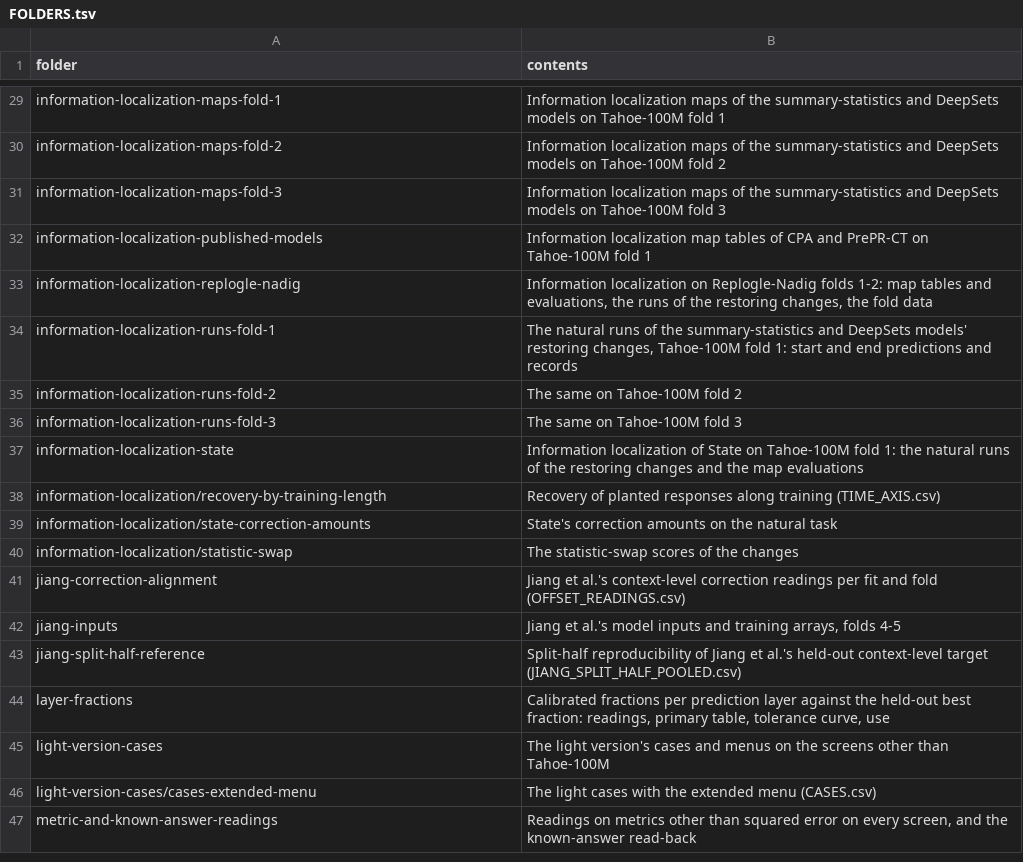
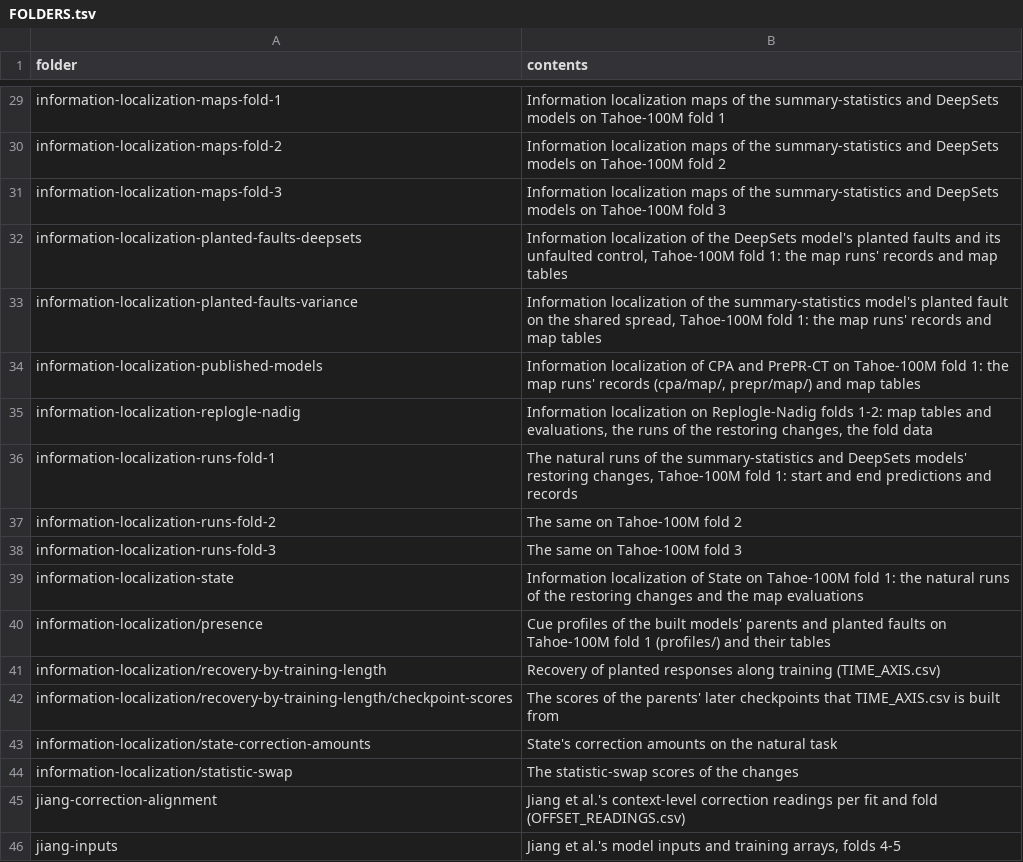
Before and after one commit to yuyangzhang-young/scSAILOR, a TSV file: reproduce/data/FOLDERS.tsv, drawn as a sheet; only a part is shown, gaps mark what is left out; the shorter side is filled out with more unchanged rows.

Commit message:
Add information localization's Tahoe-100M runs and tables
reproduce/information_localization holds the settings and entries of the
paper's information-localization runs of the built models on Tahoe-100M:
the parents' schedule, seeds and panels, one map, feasibility or
separate-trajectory run from a row, the planted-fault parents, cue profiles
and the scores of later checkpoints. tables.py rebuilds, from the saved run
records, the map tables of the six models, the training-longer table and the
cue-profile tables, and compares them with the saved ones.

The data layout gains the folders these tables read, and the term table of
scsailor.localization the paper's names for the map, its stages, the cue
profile and the designated cut.

Prepared with the assistance of Claude Opus 5.5 (Anthropic).

```diff
--- a/reproduce/data/FOLDERS.tsv
+++ b/reproduce/data/FOLDERS.tsv
@@ -31,3 +31,5 @@ information-localization-maps-fold-2	Information localization maps of the summar
 information-localization-maps-fold-3	Information localization maps of the summary-statistics and DeepSets models on Tahoe-100M fold 3
-information-localization-published-models	Information localization map tables of CPA and PrePR-CT on Tahoe-100M fold 1
+information-localization-planted-faults-deepsets	Information localization of the DeepSets model's planted faults and its unfaulted control, Tahoe-100M fold 1: the map runs' records and map tables
+information-localization-planted-faults-variance	Information localization of the summary-statistics model's planted fault on the shared spread, Tahoe-100M fold 1: the map runs' records and map tables
+information-localization-published-models	Information localization of CPA and PrePR-CT on Tahoe-100M fold 1: the map runs' records (cpa/map/, prepr/map/) and map tables
 information-localization-replogle-nadig	Information localization on Replogle-Nadig folds 1-2: map tables and evaluations, the runs of the restoring changes, the fold data
@@ -37,3 +39,5 @@ information-localization-runs-fold-3	The same on Tahoe-100M fold 3
 information-localization-state	Information localization of State on Tahoe-100M fold 1: the natural runs of the restoring changes and the map evaluations
+information-localization/presence	Cue profiles of the built models' parents and planted faults on Tahoe-100M fold 1 (profiles/) and their tables
 information-localization/recovery-by-training-length	Recovery of planted responses along training (TIME_AXIS.csv)
+information-localization/recovery-by-training-length/checkpoint-scores	The scores of the parents' later checkpoints that TIME_AXIS.csv is built from
 information-localization/state-correction-amounts	State's correction amounts on the natural task
```
Also changed, not shown: 9 other files.
